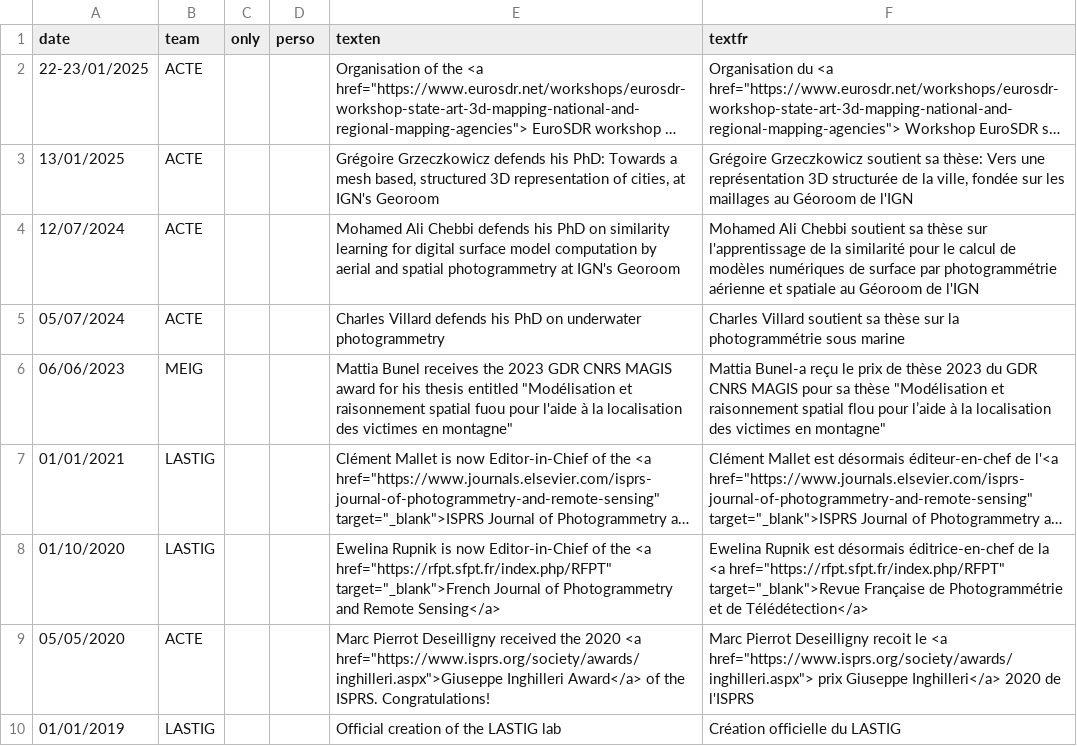
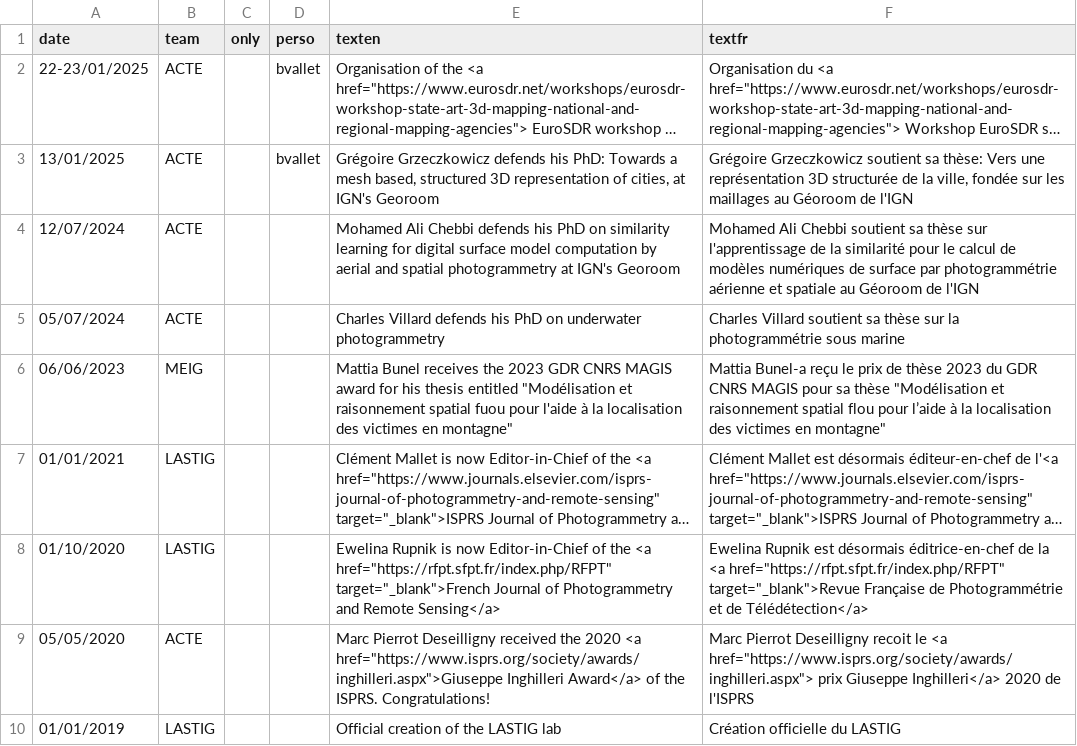
Before and after one commit to umrlastig/lastig_data, a CSV file: news.csv, drawn as a sheet; long unchanged cells end in …; the diff names each change by its address in the sheet, - before the commit and + after, or states it on an @@ line.

Commit message:
Update news.csv

```diff
--- a/news.csv
+++ b/news.csv
-D2:D3 (perso): (empty)
+D2:D3 (perso): bvallet
```
